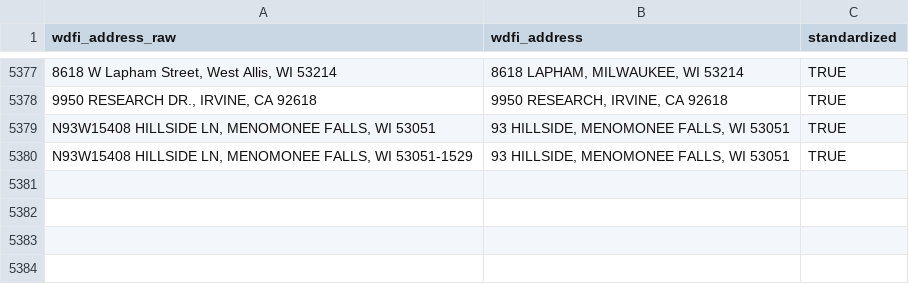
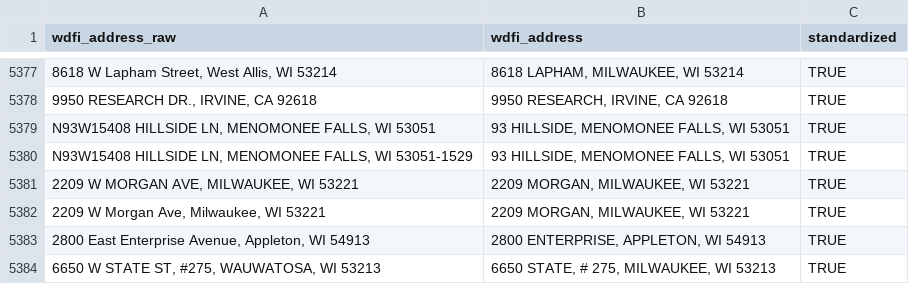
Before and after one commit to jdjohn215/mke-owner-networks, a CSV file: data/wdfi/standardized-addresses.csv, drawn as a sheet; only a part is shown, gaps mark what is left out; the diff names each change by its address in the sheet, - before the commit and + after, or states it on an @@ line.

Commit message:
update data

```diff
--- a/data/wdfi/standardized-addresses.csv
+++ b/data/wdfi/standardized-addresses.csv
+row 5381: 2209 W MORGAN AVE, MILWAUKEE, WI 53221 | 2209 MORGAN, MILWAUKEE, WI 53221 | TRUE
+row 5382: 2209 W Morgan Ave, Milwaukee, WI 53221 | 2209 MORGAN, MILWAUKEE, WI 53221 | TRUE
+row 5383: 2800 East Enterprise Avenue, Appleton, WI 54913 | 2800 ENTERPRISE, APPLETON, WI 54913 | TRUE
+row 5384: 6650 W STATE ST, #275, WAUWATOSA, WI 53213 | 6650 STATE, # 275, MILWAUKEE, WI 53213 | TRUE
```
Also changed, not shown: 3 other files.
